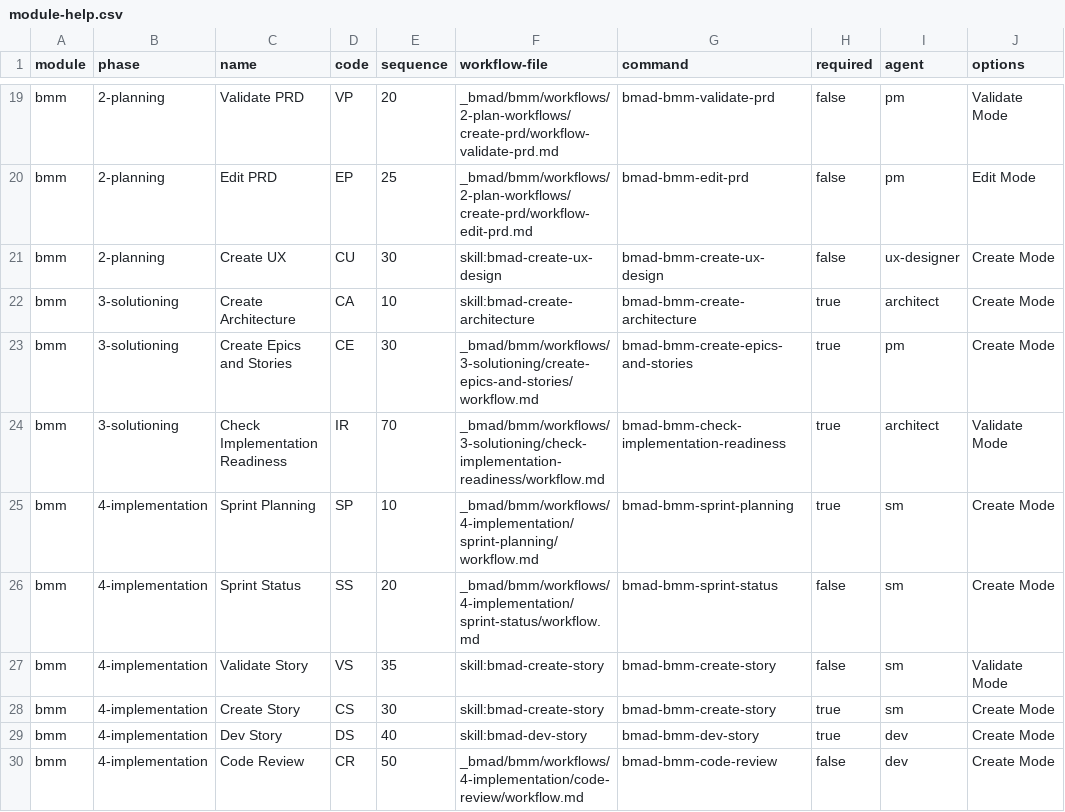
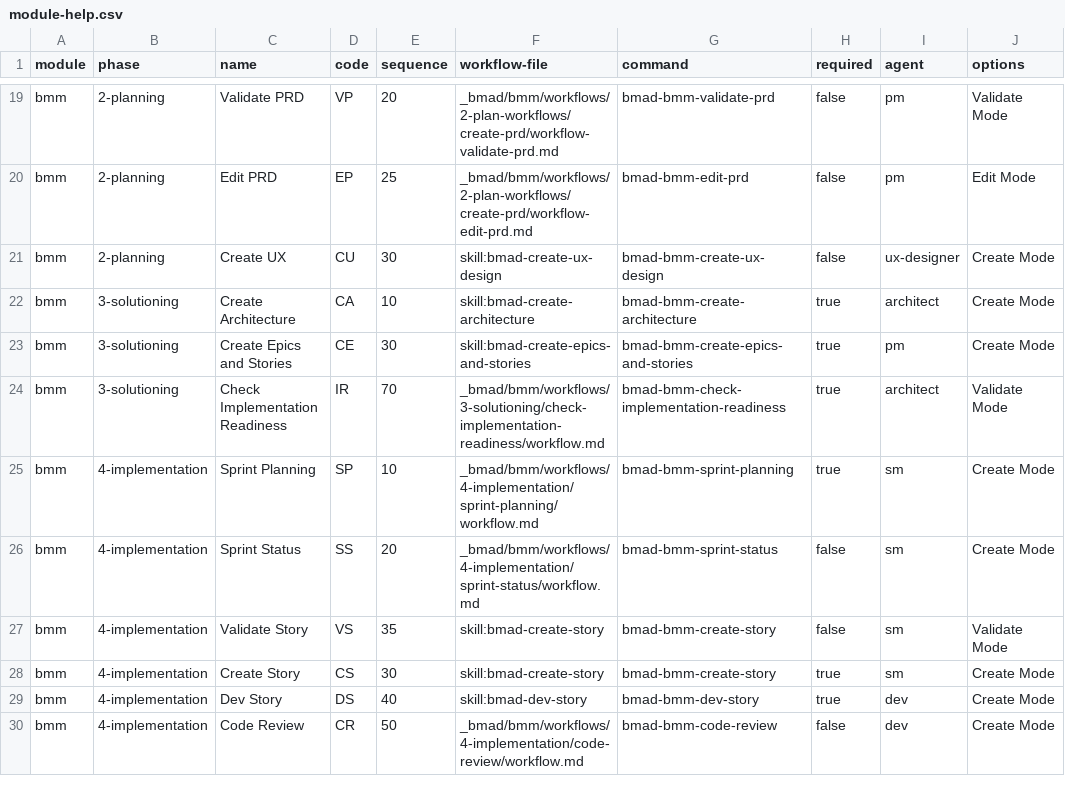
Before and after one commit to bmad-code-org/BMAD-METHOD, a CSV file: src/bmm/module-help.csv, drawn as a sheet; only a part is shown, gaps mark what is left out; the diff names each change by its address in the sheet, - before the commit and + after, or states it on an @@ line.

Commit message:
refactor(skills): convert create-epics-and-stories workflow to native skill

```diff
--- a/src/bmm/module-help.csv
+++ b/src/bmm/module-help.csv
-F23 (workflow-file): _bmad/bmm/workflows/3-solutioning/create-epics-and-stories/workflow.md
+F23 (workflow-file): skill:bmad-create-epics-and-stories
```
Also changed, not shown: 10 other files.
